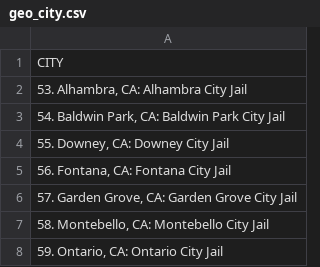
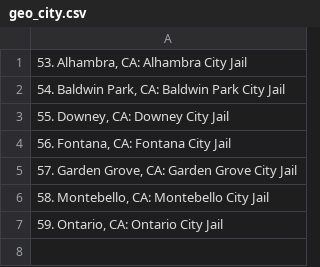
Before and after one commit to nprapps/sanctuary-cities, a CSV file: raw/geo_city.csv, drawn as a sheet.

```diff
--- a/raw/geo_city.csv
+++ b/raw/geo_city.csv
@@ -1,2 +1 @@
-CITY
 "53. Alhambra, CA: Alhambra City Jail"
```
Also changed, not shown: raw/geo_federal.csv, raw/geo_state.csv, 5 other files.
